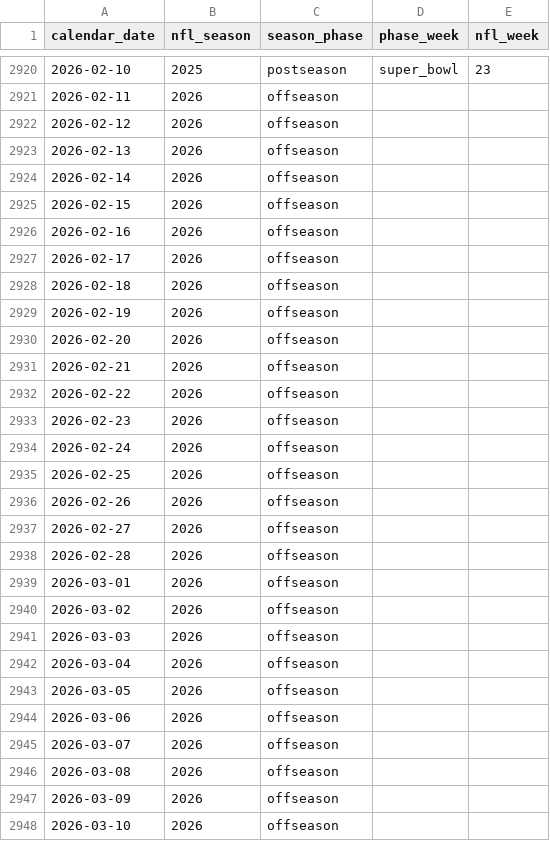
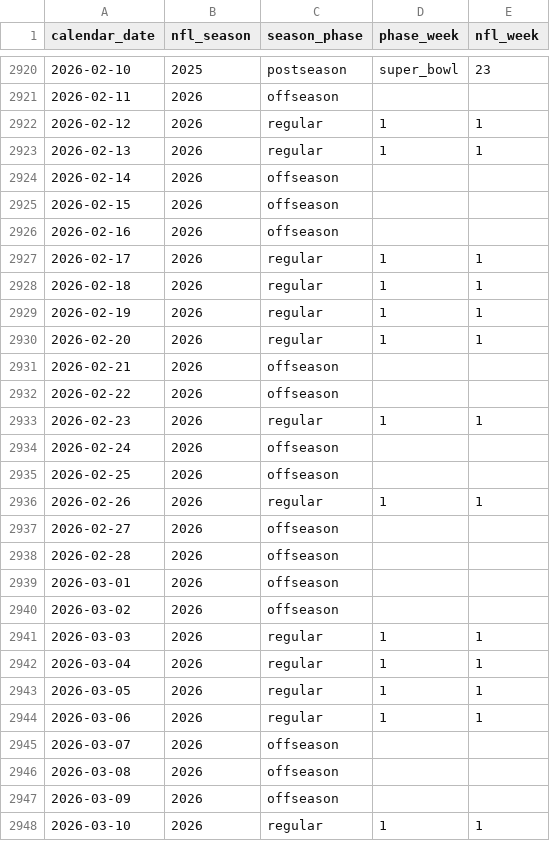
Before and after one commit to rmallorybpc/nflanalysis, a CSV file: data/external/nfl_calendar_mapping.csv, drawn as a sheet; only a part is shown, gaps mark what is left out; the diff covers the shown part only.

Commit message:
Enhance offseason data ingestion and outcomes processing
- Updated `team_week_outcomes.csv` to include additional seasons and weeks with corresponding game data.
- Introduced a new calendar mapping CSV to resolve effective dates for transactions based on season and week.
- Added functionality to read CSV files only if they exist, improving robustness.
- Modified the `build_outcomes_from_win_totals` function to calculate wins and losses based on a fixed number of games played (17).
- Implemented logic to skip existing players, moves, and outcomes when appending data, ensuring no duplicates are written.
- Enhanced logging to report skipped rows during the append operation.

```diff
--- a/data/external/nfl_calendar_mapping.csv
+++ b/data/external/nfl_calendar_mapping.csv
@@ -2921,4 +2921,4 @@ calendar_date,nfl_season,season_phase,phase_week,nfl_week
 2026-02-11,2026,offseason,,
-2026-02-12,2026,offseason,,
-2026-02-13,2026,offseason,,
+2026-02-12,2026,regular,1,1
+2026-02-13,2026,regular,1,1
 2026-02-14,2026,offseason,,
@@ -2926,12 +2926,12 @@ calendar_date,nfl_season,season_phase,phase_week,nfl_week
 2026-02-16,2026,offseason,,
-2026-02-17,2026,offseason,,
-2026-02-18,2026,offseason,,
-2026-02-19,2026,offseason,,
-2026-02-20,2026,offseason,,
+2026-02-17,2026,regular,1,1
+2026-02-18,2026,regular,1,1
+2026-02-19,2026,regular,1,1
+2026-02-20,2026,regular,1,1
 2026-02-21,2026,offseason,,
 2026-02-22,2026,offseason,,
-2026-02-23,2026,offseason,,
+2026-02-23,2026,regular,1,1
 2026-02-24,2026,offseason,,
 2026-02-25,2026,offseason,,
-2026-02-26,2026,offseason,,
+2026-02-26,2026,regular,1,1
 2026-02-27,2026,offseason,,
@@ -2940,6 +2940,6 @@ calendar_date,nfl_season,season_phase,phase_week,nfl_week
 2026-03-02,2026,offseason,,
-2026-03-03,2026,offseason,,
-2026-03-04,2026,offseason,,
-2026-03-05,2026,offseason,,
-2026-03-06,2026,offseason,,
+2026-03-03,2026,regular,1,1
+2026-03-04,2026,regular,1,1
+2026-03-05,2026,regular,1,1
+2026-03-06,2026,regular,1,1
 2026-03-07,2026,offseason,,
@@ -2947,2 +2947,2 @@ calendar_date,nfl_season,season_phase,phase_week,nfl_week
 2026-03-09,2026,offseason,,
-2026-03-10,2026,offseason,,
+2026-03-10,2026,regular,1,1
```
Also changed, not shown: 73 edited cells elsewhere in this file, 6 other files.
